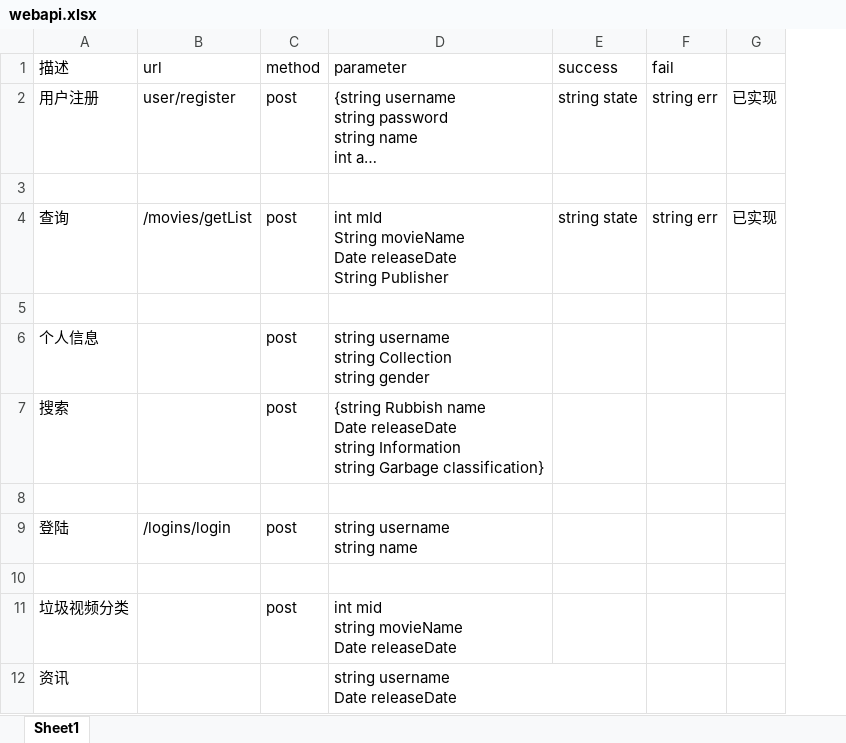
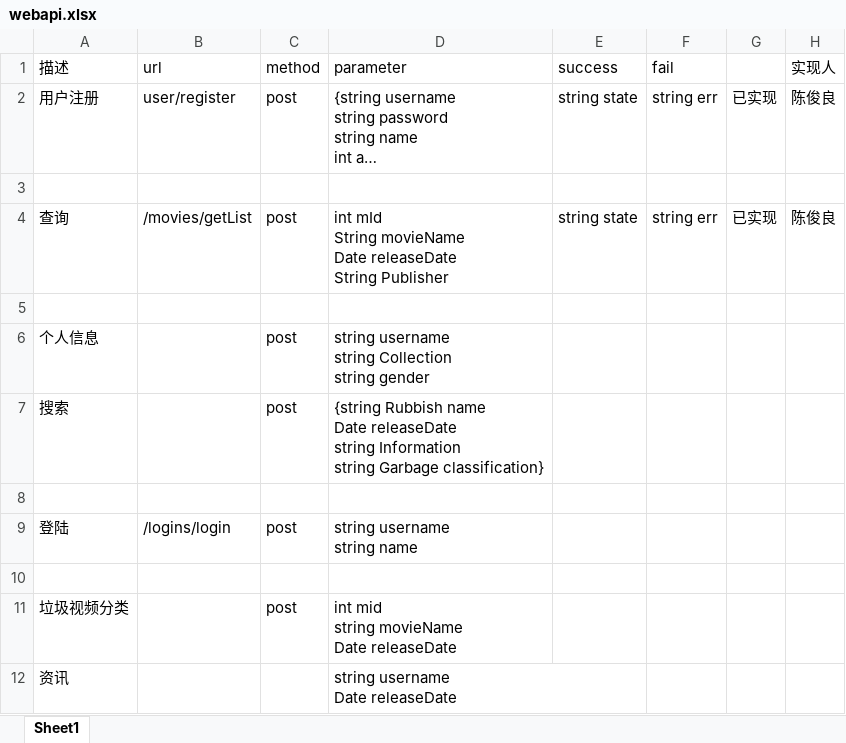
Before and after one commit to CHEN5902682/007, an Excel workbook: webapi.xlsx, sheet Sheet1, drawn as a sheet; only a part is shown; long unchanged cells end in …; values as stored, in another font and other column widths than the file's, no borders; the diff names each change by its address in the sheet, - before the commit and + after, or states it on an @@ line.

Commit message:
文件

```diff
--- a/webapi.xlsx (sheet Sheet1)
+++ b/webapi.xlsx (sheet Sheet1)
+column H (实现人), rows 2-4: 陈俊良 |  | 陈俊良
```
